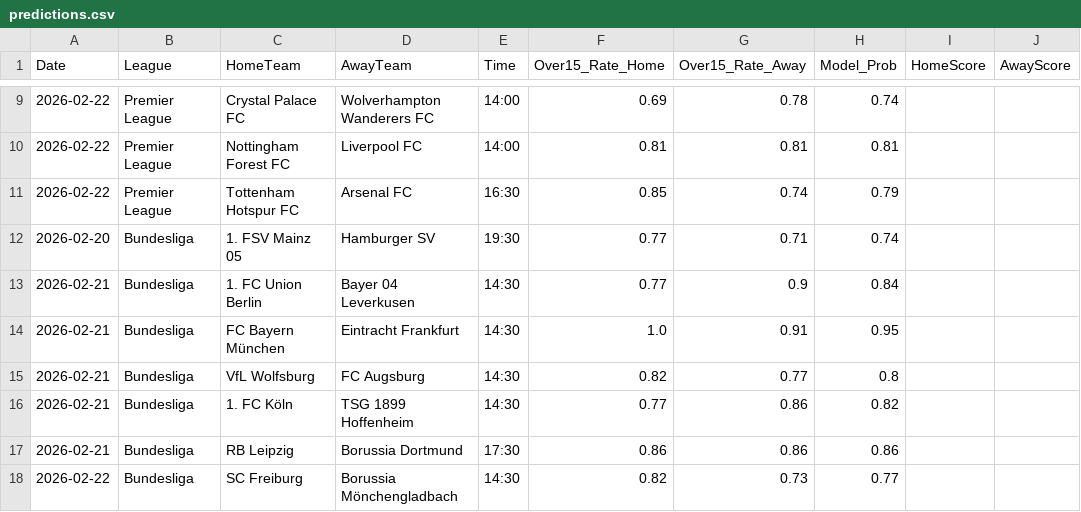
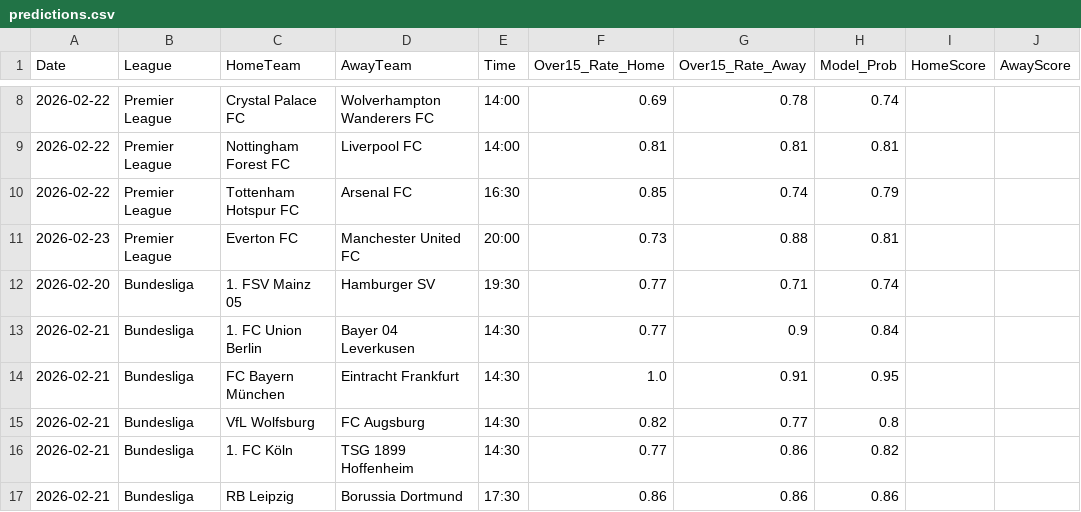
Before and after one commit to Simplykay/kays-Super-Predictor, a CSV file: predictions.csv, drawn as a sheet; only a part is shown, gaps mark what is left out; the shorter side is filled out with more unchanged rows; the diff covers the shown part only; the diff names each change by its address in the sheet, - before the commit and + after, or states it on an @@ line.

```diff
--- a/predictions.csv
+++ b/predictions.csv
+row 11: 2026-02-23 | Premier League | Everton FC | Manchester United FC | 20:00 | 0.73 | 0.88 | 0.81
```
Also changed, not shown: 3 added rows and 7 removed rows elsewhere in this file.
